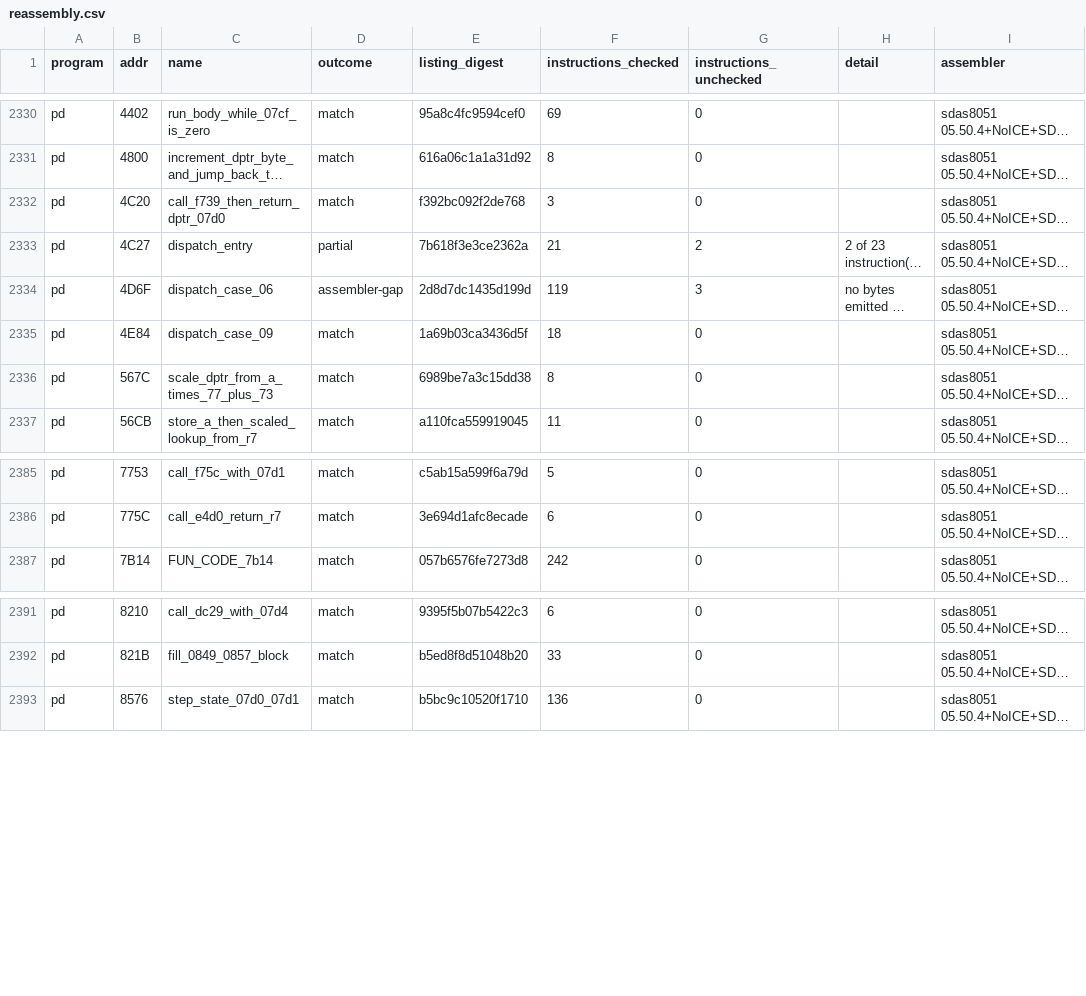
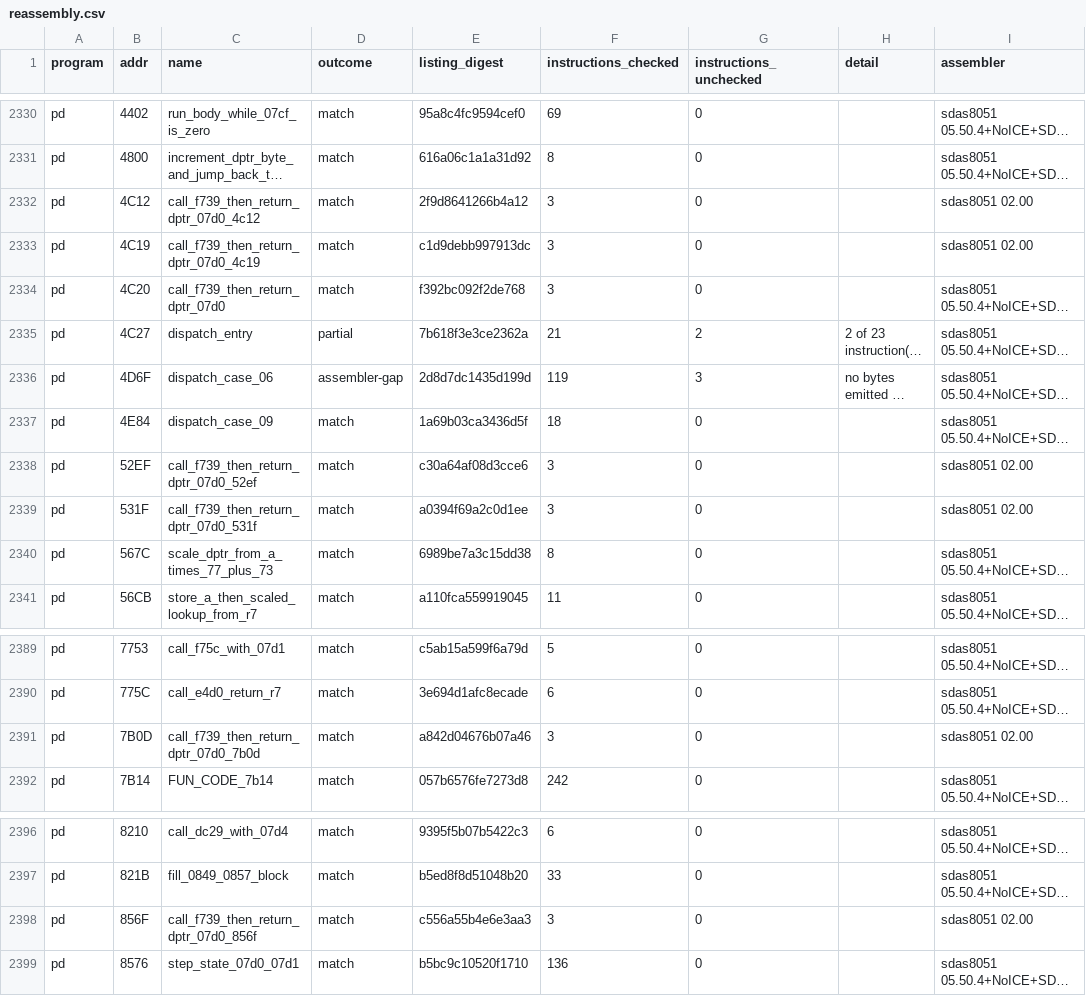
Before and after one commit to ElDavoo/tongfang-gm7mg7p-re, a CSV file: ec/ghidra/reassembly.csv, drawn as a sheet; only a part is shown, gaps mark what is left out; long unchanged cells end in …; the diff names each change by its address in the sheet, - before the commit and + after, or states it on an @@ line.

```diff
--- a/ec/ghidra/reassembly.csv
+++ b/ec/ghidra/reassembly.csv
+row 2332: pd | 4C12 | call_f739_then_return_dptr_07d0_4c12 | match | 2f9d8641266b4a12 | 3 | 0 |  | sdas8051 02.00
+row 2333: pd | 4C19 | call_f739_then_return_dptr_07d0_4c19 | match | c1d9debb997913dc | 3 | 0 |  | sdas8051 02.00
+row 2338: pd | 52EF | call_f739_then_return_dptr_07d0_52ef | match | c30a64af08d3cce6 | 3 | 0 |  | sdas8051 02.00
+row 2339: pd | 531F | call_f739_then_return_dptr_07d0_531f | match | a0394f69a2c0d1ee | 3 | 0 |  | sdas8051 02.00
+row 2391: pd | 7B0D | call_f739_then_return_dptr_07d0_7b0d | match | a842d04676b07a46 | 3 | 0 |  | sdas8051 02.00
+row 2398: pd | 856F | call_f739_then_return_dptr_07d0_856f | match | c556a55b4e6e3aa3 | 3 | 0 |  | sdas8051 02.00
```
Also changed, not shown: ec/annotations/function-groups.csv, ec/annotations/ghidra-functions.csv, 31 other files.
